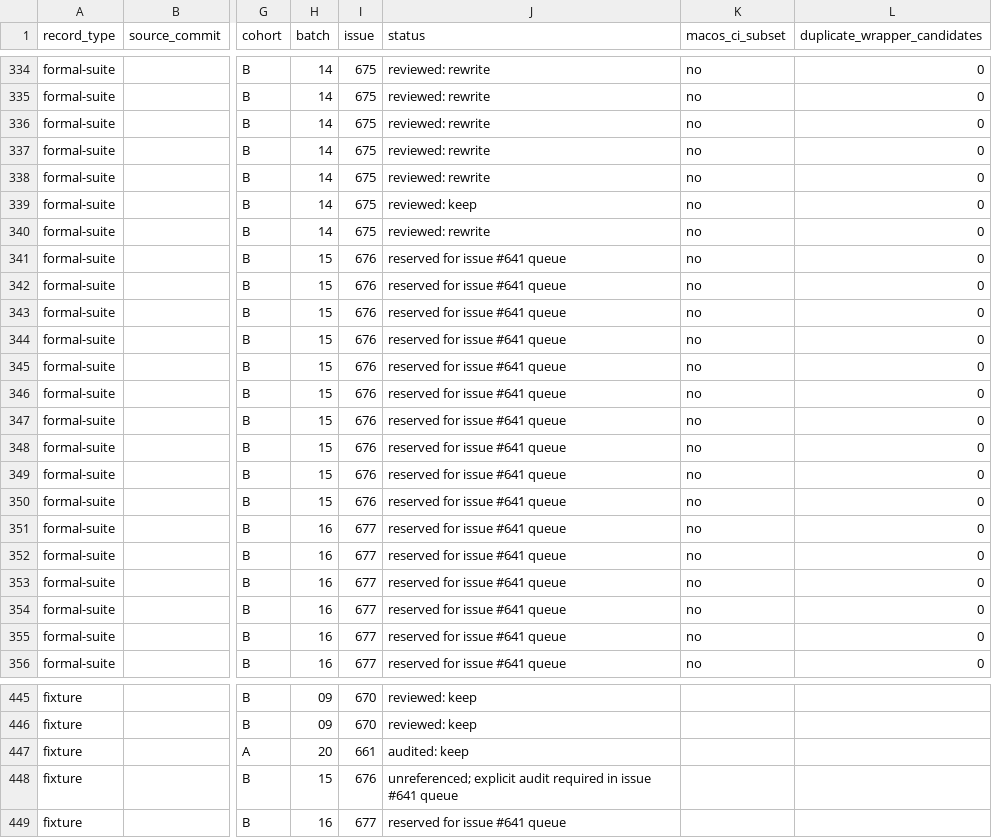
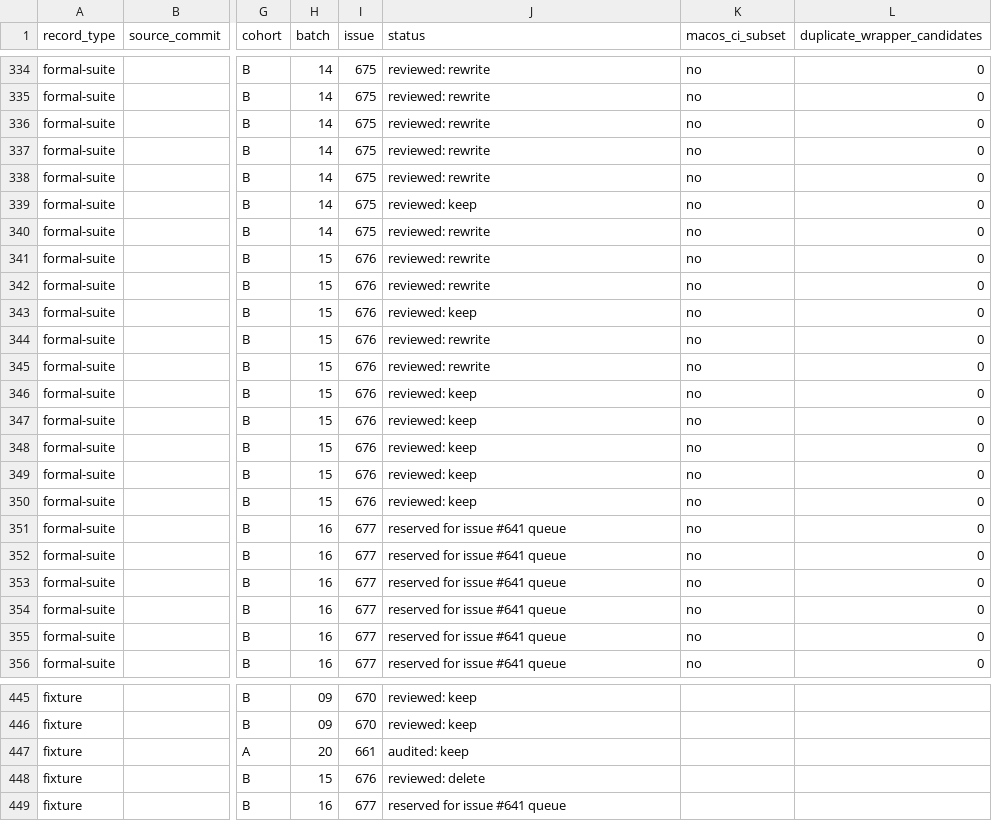
Before and after one commit to hmj1026/dhpk, a CSV file: generated/claude-marketplace/package/docs/test-suite-review-inventory.csv, drawn as a sheet; only a part is shown, gaps mark what is left out; the diff names each change by its address in the sheet, - before the commit and + after, or states it on an @@ line.

```diff
--- a/generated/claude-marketplace/package/docs/test-suite-review-inventory.csv
+++ b/generated/claude-marketplace/package/docs/test-suite-review-inventory.csv
-J341:J342 (status): reserved for issue #641 queue
+J341:J342 (status): reviewed: rewrite
-J343 (status): reserved for issue #641 queue
+J343 (status): reviewed: keep
-J344:J345 (status): reserved for issue #641 queue
+J344:J345 (status): reviewed: rewrite
-J346:J350 (status): reserved for issue #641 queue
+J346:J350 (status): reviewed: keep
-J448 (status): unreferenced; explicit audit required in issue #641 queue
+J448 (status): reviewed: delete
```
Also changed, not shown: docs/test-suite-review-inventory.csv, 8 other files.
